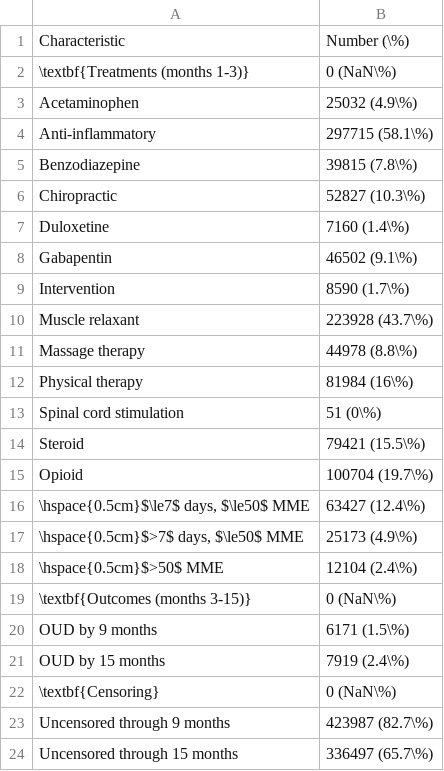
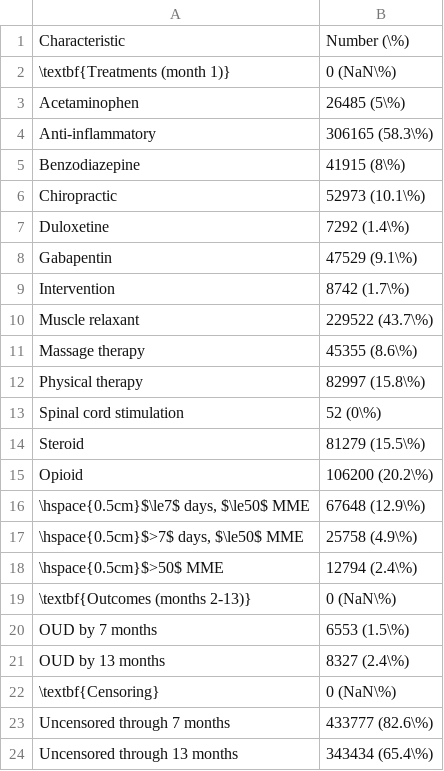
Before and after one commit to CI-NYC/low-back-therapies, a CSV file: scripts/00_create_cohort/12_tables/table_one_part2_all.csv, drawn as a sheet.

```diff
--- a/scripts/00_create_cohort/12_tables/table_one_part2_all.csv
+++ b/scripts/00_create_cohort/12_tables/table_one_part2_all.csv
@@ -1,24 +1,24 @@
 "Characteristic","Number (\%)"
-"\textbf{Treatments (months 1-3)}","0 (NaN\%)"
-"Acetaminophen","25032 (4.9\%)"
-"Anti-inflammatory","297715 (58.1\%)"
-"Benzodiazepine","39815 (7.8\%)"
-"Chiropractic","52827 (10.3\%)"
-"Duloxetine","7160 (1.4\%)"
-"Gabapentin","46502 (9.1\%)"
-"Intervention","8590 (1.7\%)"
-"Muscle relaxant","223928 (43.7\%)"
-"Massage therapy","44978 (8.8\%)"
-"Physical therapy","81984 (16\%)"
-"Spinal cord stimulation","51 (0\%)"
-"Steroid","79421 (15.5\%)"
-"Opioid","100704 (19.7\%)"
-"\hspace{0.5cm}$\le7$ days, $\le50$ MME","63427 (12.4\%)"
-"\hspace{0.5cm}$>7$ days, $\le50$ MME","25173 (4.9\%)"
-"\hspace{0.5cm}$>50$ MME","12104 (2.4\%)"
-"\textbf{Outcomes (months 3-15)}","0 (NaN\%)"
-"OUD by 9 months","6171 (1.5\%)"
-"OUD by 15 months","7919 (2.4\%)"
+"\textbf{Treatments (month 1)}","0 (NaN\%)"
+"Acetaminophen","26485 (5\%)"
+"Anti-inflammatory","306165 (58.3\%)"
+"Benzodiazepine","41915 (8\%)"
+"Chiropractic","52973 (10.1\%)"
+"Duloxetine","7292 (1.4\%)"
+"Gabapentin","47529 (9.1\%)"
+"Intervention","8742 (1.7\%)"
+"Muscle relaxant","229522 (43.7\%)"
+"Massage therapy","45355 (8.6\%)"
+"Physical therapy","82997 (15.8\%)"
+"Spinal cord stimulation","52 (0\%)"
+"Steroid","81279 (15.5\%)"
+"Opioid","106200 (20.2\%)"
+"\hspace{0.5cm}$\le7$ days, $\le50$ MME","67648 (12.9\%)"
+"\hspace{0.5cm}$>7$ days, $\le50$ MME","25758 (4.9\%)"
+"\hspace{0.5cm}$>50$ MME","12794 (2.4\%)"
+"\textbf{Outcomes (months 2-13)}","0 (NaN\%)"
+"OUD by 7 months","6553 (1.5\%)"
+"OUD by 13 months","8327 (2.4\%)"
 "\textbf{Censoring}","0 (NaN\%)"
-"Uncensored through 9 months","423987 (82.7\%)"
-"Uncensored through 15 months","336497 (65.7\%)"
+"Uncensored through 7 months","433777 (82.6\%)"
+"Uncensored through 13 months","343434 (65.4\%)"
```
Also changed, not shown: scripts/00_create_cohort/12_tables/table_one_part1_all.csv, 36 other files.
